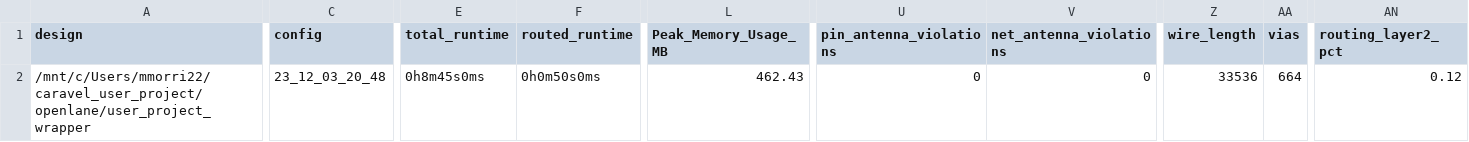
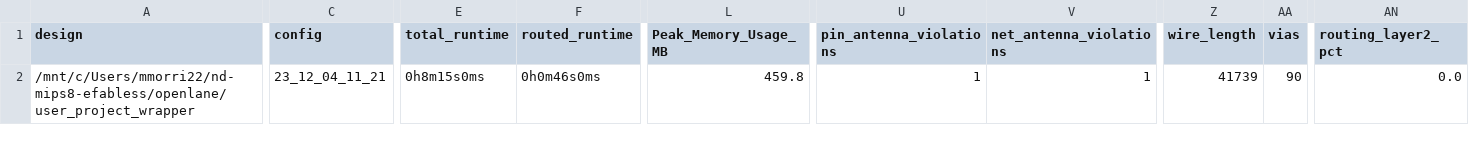
Before and after one commit to mmorri22/nd-mips8-efabless, a CSV file: signoff/user_project_wrapper/metrics.csv, drawn as a sheet; only a part is shown, gaps mark what is left out; the diff covers the shown part only; the diff names each change by its address in the sheet, - before the commit and + after, or states it on an @@ line.

```diff
--- a/signoff/user_project_wrapper/metrics.csv
+++ b/signoff/user_project_wrapper/metrics.csv
-A2 (design): /mnt/c/Users/mmorri22/caravel_user_project/openlane/user_project_wrapper
+A2 (design): /mnt/c/Users/mmorri22/nd-mips8-efabless/openlane/user_project_wrapper
-C2 (config): 23_12_03_20_48
+C2 (config): 23_12_04_11_21
-E2 (total_runtime): 0h8m45s0ms
+E2 (total_runtime): 0h8m15s0ms
-F2 (routed_runtime): 0h0m50s0ms
+F2 (routed_runtime): 0h0m46s0ms
-L2 (Peak_Memory_Usage_MB): 462.43
+L2 (Peak_Memory_Usage_MB): 459.8
-U2 (pin_antenna_violations): 0
+U2 (pin_antenna_violations): 1
-V2 (net_antenna_violations): 0
+V2 (net_antenna_violations): 1
-Z2 (wire_length): 33536
+Z2 (wire_length): 41739
-AA2 (vias): 664
+AA2 (vias): 90
-AN2 (routing_layer2_pct): 0.12
+AN2 (routing_layer2_pct): 0.0
```
Also changed, not shown: 6 edited cells elsewhere in this file, signoff/user_proj_example/metrics.csv, 46 other files.
